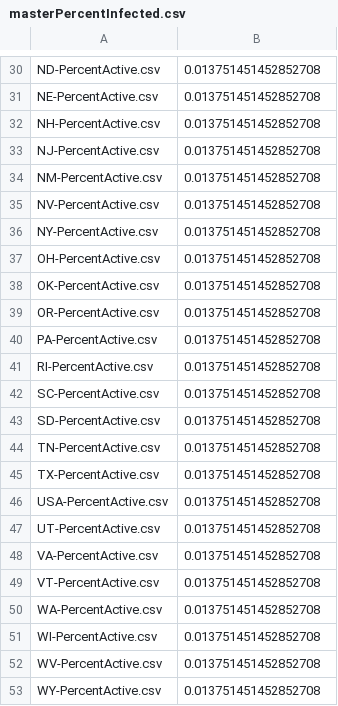
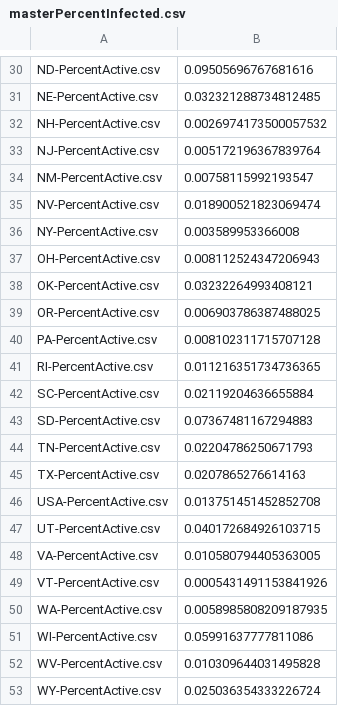
Before and after one commit to jlc42/jlc42.github.io, a CSV file: figs/PercentActive/masterPercentInfected.csv, drawn as a sheet; only a part is shown, gaps mark what is left out; the diff covers the shown part only; the diff names each change by its address in the sheet, - before the commit and + after, or states it on an @@ line.

```diff
--- a/figs/PercentActive/masterPercentInfected.csv
+++ b/figs/PercentActive/masterPercentInfected.csv
-B30: 0.013751451452852708
+B30: 0.09505696767681616
-B31: 0.013751451452852708
+B31: 0.032321288734812485
-B32: 0.013751451452852708
+B32: 0.0026974173500057532
-B33: 0.013751451452852708
+B33: 0.005172196367839764
-B34: 0.013751451452852708
+B34: 0.00758115992193547
-B35: 0.013751451452852708
+B35: 0.018900521823069474
-B36: 0.013751451452852708
+B36: 0.003589953366008
-B37: 0.013751451452852708
+B37: 0.008112524347206943
-B38: 0.013751451452852708
+B38: 0.03232264993408121
-B39: 0.013751451452852708
+B39: 0.006903786387488025
-B40: 0.013751451452852708
+B40: 0.008102311715707128
-B41: 0.013751451452852708
+B41: 0.011216351734736365
-B42: 0.013751451452852708
+B42: 0.02119204636655884
-B43: 0.013751451452852708
+B43: 0.07367481167294883
-B44: 0.013751451452852708
+B44: 0.02204786250671793
-B45: 0.013751451452852708
+B45: 0.0207865276614163
-B47: 0.013751451452852708
+B47: 0.040172684926103715
-B48: 0.013751451452852708
+B48: 0.010580794405363005
-B49: 0.013751451452852708
+B49: 0.0005431491153841926
-B50: 0.013751451452852708
+B50: 0.0058985808209187935
-B51: 0.013751451452852708
+B51: 0.05991637777811086
-B52: 0.013751451452852708
+B52: 0.010309644031495828
-B53: 0.013751451452852708
+B53: 0.025036354333226724
```
Also changed, not shown: 28 edited cells elsewhere in this file, 51 other files.
